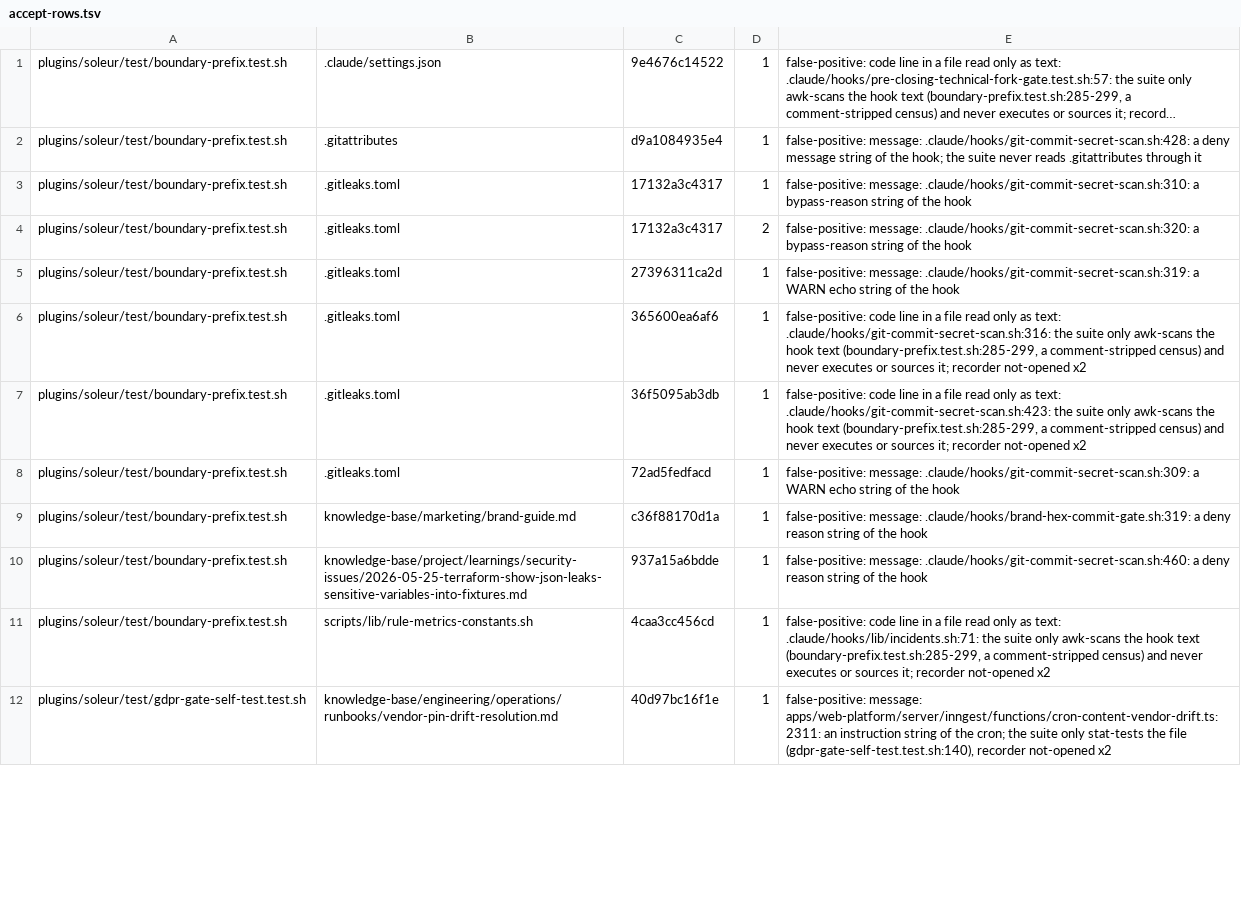
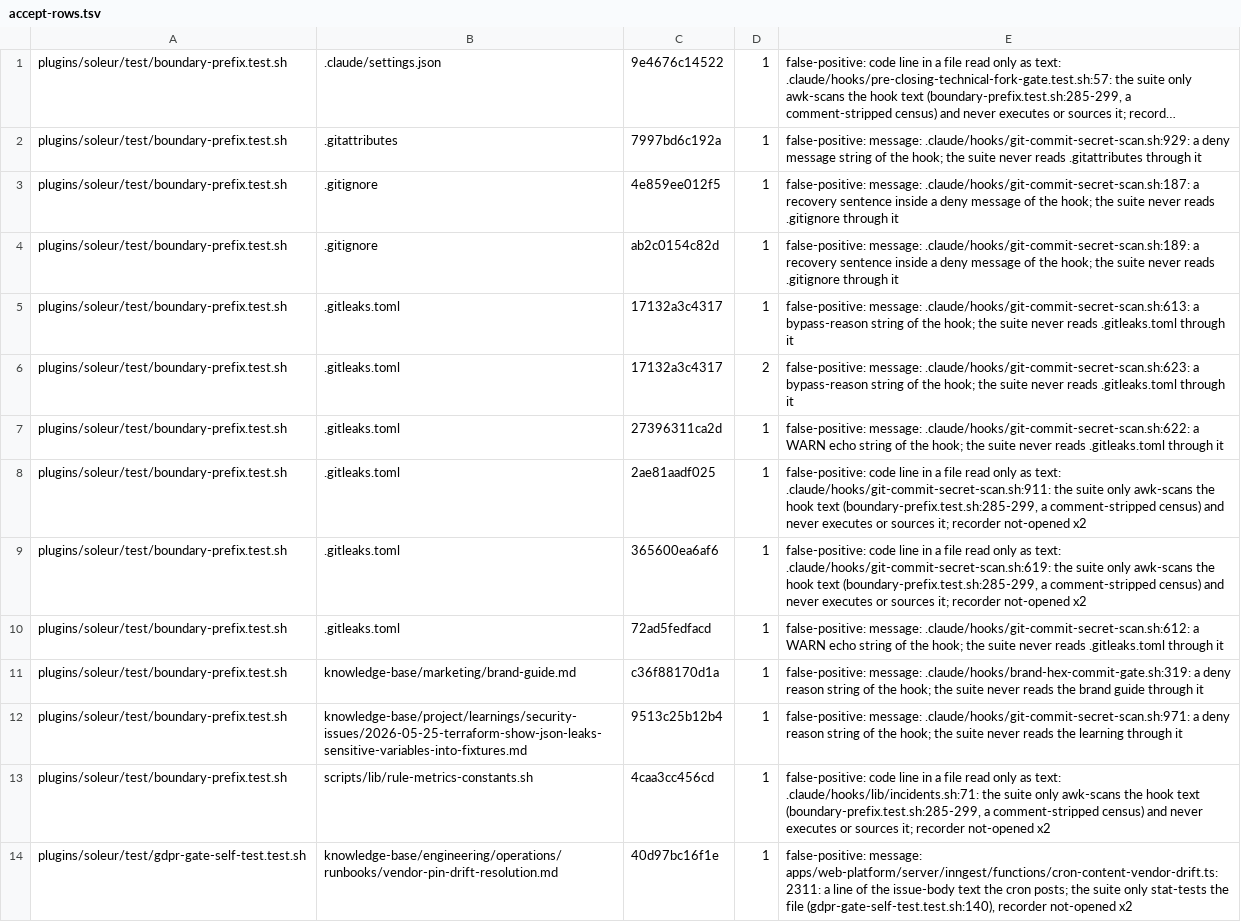
Before and after one commit to jikig-ai/soleur, a TSV file: knowledge-base/project/specs/feat-one-shot-s4-affected-index-pr4c-held-back-edges/receipts/accept-rows.tsv, drawn as a sheet; only a part is shown; long unchanged cells end in …; removed rows and columns are numbered as before the commit, all else as after; the diff covers the shown part only; the diff names each change by its address in the sheet, - before the commit and + after, or states it on an @@ line.

```diff
--- a/knowledge-base/project/specs/feat-one-shot-s4-affected-index-pr4c-held-back-edges/receipts/accept-rows.tsv
+++ b/knowledge-base/project/specs/feat-one-shot-s4-affected-index-pr4c-held-back-edges/receipts/accept-rows.tsv
-C2: d9a1084935e4
+C2: 7997bd6c192a
-E2: false-positive: message: .claude/hooks/git-commit-secret-scan.sh:428: a deny…
+E2: false-positive: message: .claude/hooks/git-commit-secret-scan.sh:929: a deny…
+row 3: plugins/soleur/test/boundary-prefix.test.sh | .gitignore | 4e859ee012f5 | 1 | false-positive: message: .claude/hooks/git-commit-secret-scan.sh:187: a recovery sentence inside a deny message of the hook; the suite never reads .gitignore through it
+row 4: plugins/soleur/test/boundary-prefix.test.sh | .gitignore | ab2c0154c82d | 1 | false-positive: message: .claude/hooks/git-commit-secret-scan.sh:189: a recovery sentence inside a deny message of the hook; the suite never reads .gitignore through it
-E5: false-positive: message: .claude/hooks/git-commit-secret-scan.sh:310: a bypass-reason string of the hook
+E5: false-positive: message: .claude/hooks/git-commit-secret-scan.sh:613: a bypass-reason string of the hook; the suite never reads .gitleaks.toml through it
-E6: false-positive: message: .claude/hooks/git-commit-secret-scan.sh:320: a bypass-reason string of the hook
+E6: false-positive: message: .claude/hooks/git-commit-secret-scan.sh:623: a bypass-reason string of the hook; the suite never reads .gitleaks.toml through it
-E7: false-positive: message: .claude/hooks/git-commit-secret-scan.sh:319: a WARN echo string of the hook
+E7: false-positive: message: .claude/hooks/git-commit-secret-scan.sh:622: a WARN echo string of the hook; the suite never reads .gitleaks.toml through it
+row 8: plugins/soleur/test/boundary-prefix.test.sh | .gitleaks.toml | 2ae81aadf025 | 1 | false-positive: code line in a file read only as text: .claude/hooks/git-commit-secret-scan.sh:911: the suite only awk-scans the hook text (boundary-prefix.test.sh:285-299, a comment-stripped census) and never executes or sources it; recorder not-opened x2
-E9: …as text: .claude/hooks/git-commit-secret-scan.sh:316: the suite…
+E9: …as text: .claude/hooks/git-commit-secret-scan.sh:619: the suite…
-row 7: plugins/soleur/test/boundary-prefix.test.sh | .gitleaks.toml | 36f5095ab3db | 1 | false-positive: code line in a file read only as text: .claude/hooks/git-commit-secret-scan.sh:423: the suite only awk-scans the hook text (boundary-prefix.test.sh:285-299, a comment-stripped census) and never executes or sources it; recorder not-opened x2
-E10: false-positive: message: .claude/hooks/git-commit-secret-scan.sh:309: a WARN echo string of the hook
+E10: false-positive: message: .claude/hooks/git-commit-secret-scan.sh:612: a WARN echo string of the hook; the suite never reads .gitleaks.toml through it
-E11: …of the hook
+E11: …of the hook; the suite never reads the brand guide through it
-C12: 937a15a6bdde
+C12: 9513c25b12b4
-E12: false-positive: message: .claude/hooks/git-commit-secret-scan.sh:460: a deny reason string of the hook
+E12: false-positive: message: .claude/hooks/git-commit-secret-scan.sh:971: a deny reason string of the hook; the suite never reads the learning through it
-E14: …message: apps/web-platform/server/inngest/functions/cron-content-vendor-drift.ts:2311: an instruction string of the cron; the suite…
+E14: …message: apps/web-platform/server/inngest/functions/cron-content-vendor-drift.ts:2311: a line of the issue-body text the cron posts; the suite…
```
Also changed, not shown: 1 removed row and 11 edited cells elsewhere in this file, knowledge-base/project/specs/feat-one-shot-s4-affected-index-pr4c-held-back-edges/receipts/edges-decisions.tsv, knowledge-base/project/specs/feat-one-shot-s4-affected-index-pr4c-held-back-edges/receipts/real-reads-round-2.tsv, 12 other files.
